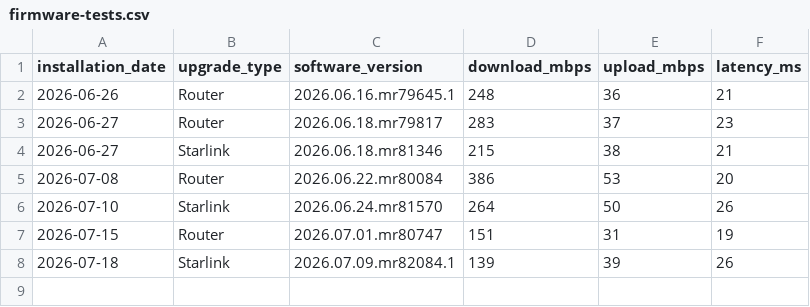
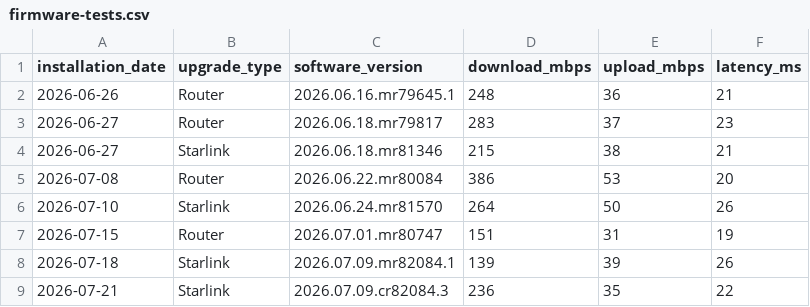
Before and after one commit to jackalgitdev/skynet-telemetry, a CSV file: data/firmware-tests.csv, drawn as a sheet; the diff names each change by its address in the sheet, - before the commit and + after, or states it on an @@ line.

Commit message:
Add Starlink firmware test for 2026-07-21
Recorded Starlink firmware update installed on 21/07/26.  Software version: 2026.07.09.cr82084.3 Post-update speed test after settle period: - Download: 236 Mbps - Upload: 35 Mbps - Latency: 22 ms  No significant real-world network issues recorded.

```diff
--- a/data/firmware-tests.csv
+++ b/data/firmware-tests.csv
+row 9: 2026-07-21 | Starlink | 2026.07.09.cr82084.3 | 236 | 35 | 22
```
